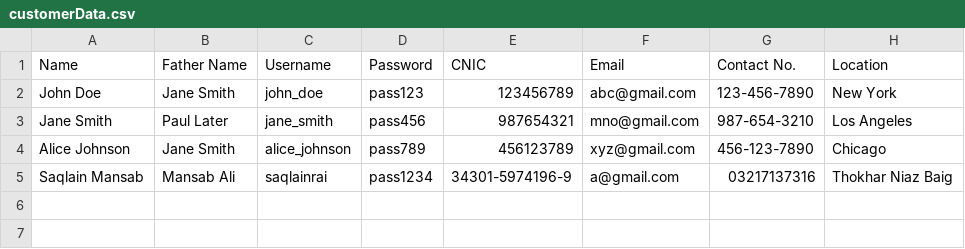
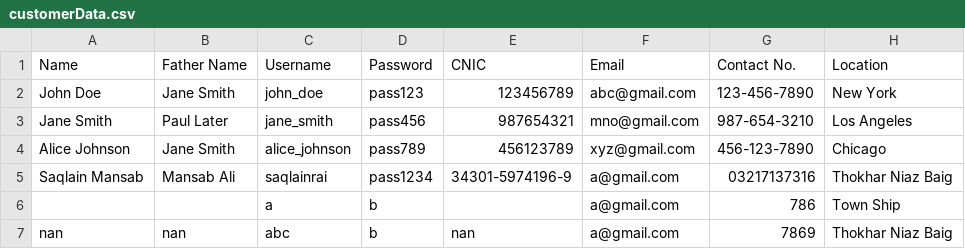
Before and after one commit to saqlainrai/DSA-Final-Project, a CSV file: Saqlain/customerData.csv, drawn as a sheet; the diff names each change by its address in the sheet, - before the commit and + after, or states it on an @@ line.

```diff
--- a/Saqlain/customerData.csv
+++ b/Saqlain/customerData.csv
+row 6:  |  | a | b |  | a@gmail.com | 786 | Town Ship
+row 7: nan | nan | abc | b | nan | a@gmail.com | 7869 | Thokhar Niaz Baig
```
Also changed, not shown: 6 other files.
